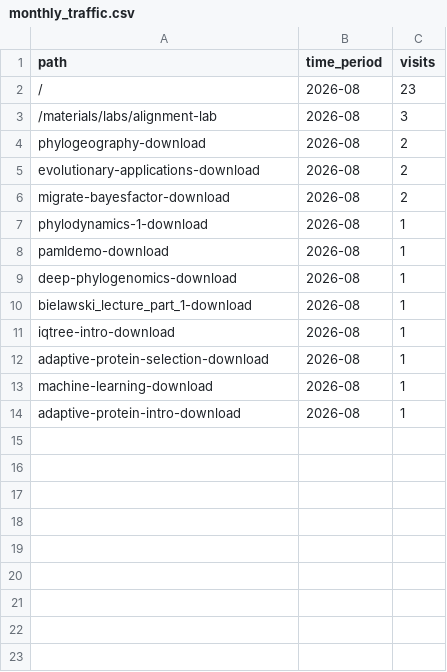
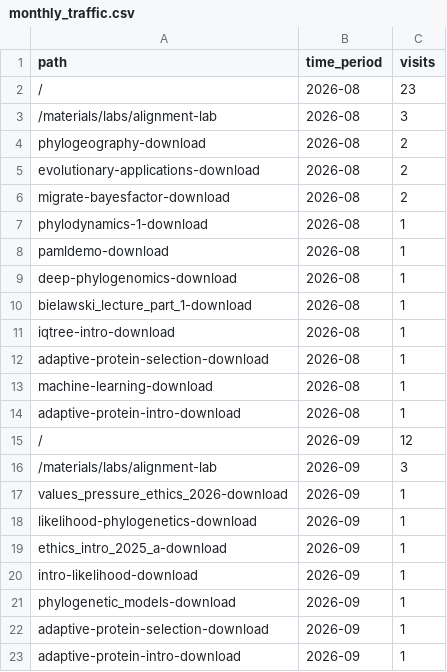
Before and after one commit to molevolworkshop/mole-logistics, a CSV file: stats/monthly_traffic.csv, drawn as a sheet.

```diff
--- a/stats/monthly_traffic.csv
+++ b/stats/monthly_traffic.csv
@@ -14 +14,10 @@ machine-learning-download,2026-08,1
 adaptive-protein-intro-download,2026-08,1
+/,2026-09,12
+/materials/labs/alignment-lab,2026-09,3
+values_pressure_ethics_2026-download,2026-09,1
+likelihood-phylogenetics-download,2026-09,1
+ethics_intro_2025_a-download,2026-09,1
+intro-likelihood-download,2026-09,1
+phylogenetic_models-download,2026-09,1
+adaptive-protein-selection-download,2026-09,1
+adaptive-protein-intro-download,2026-09,1
```
